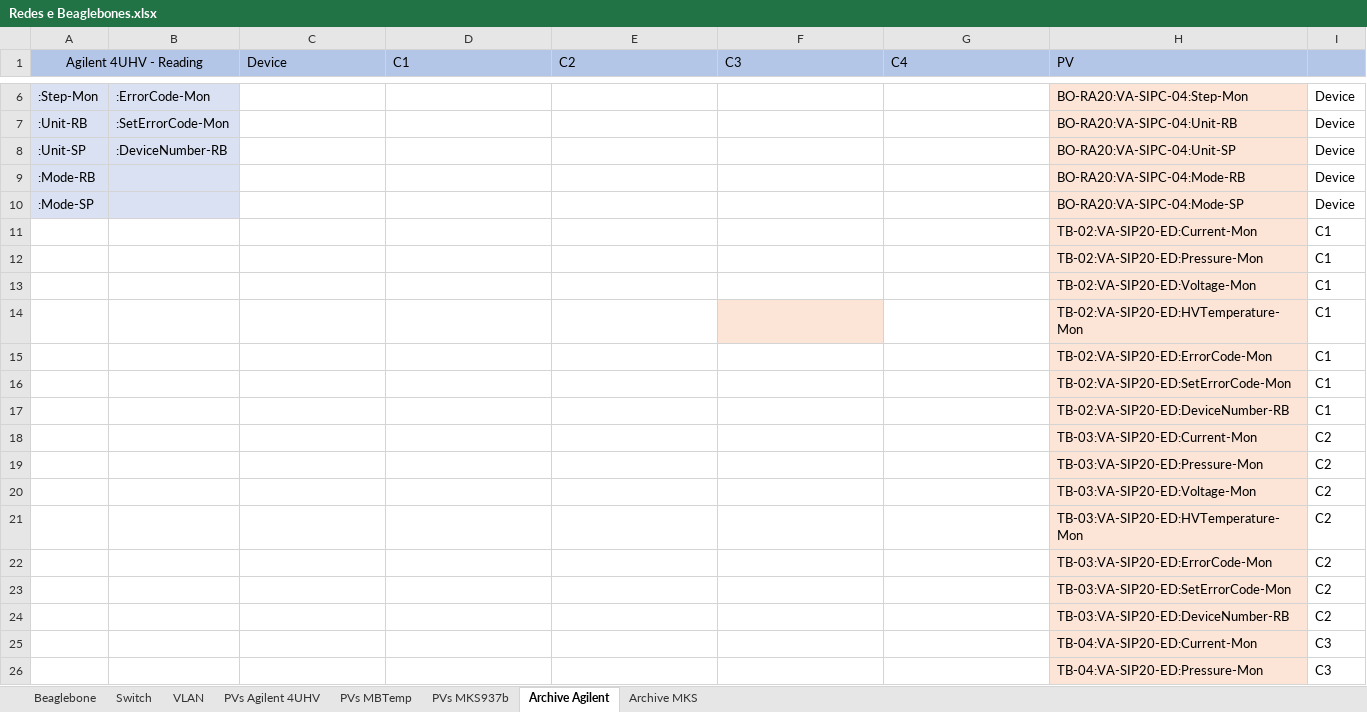
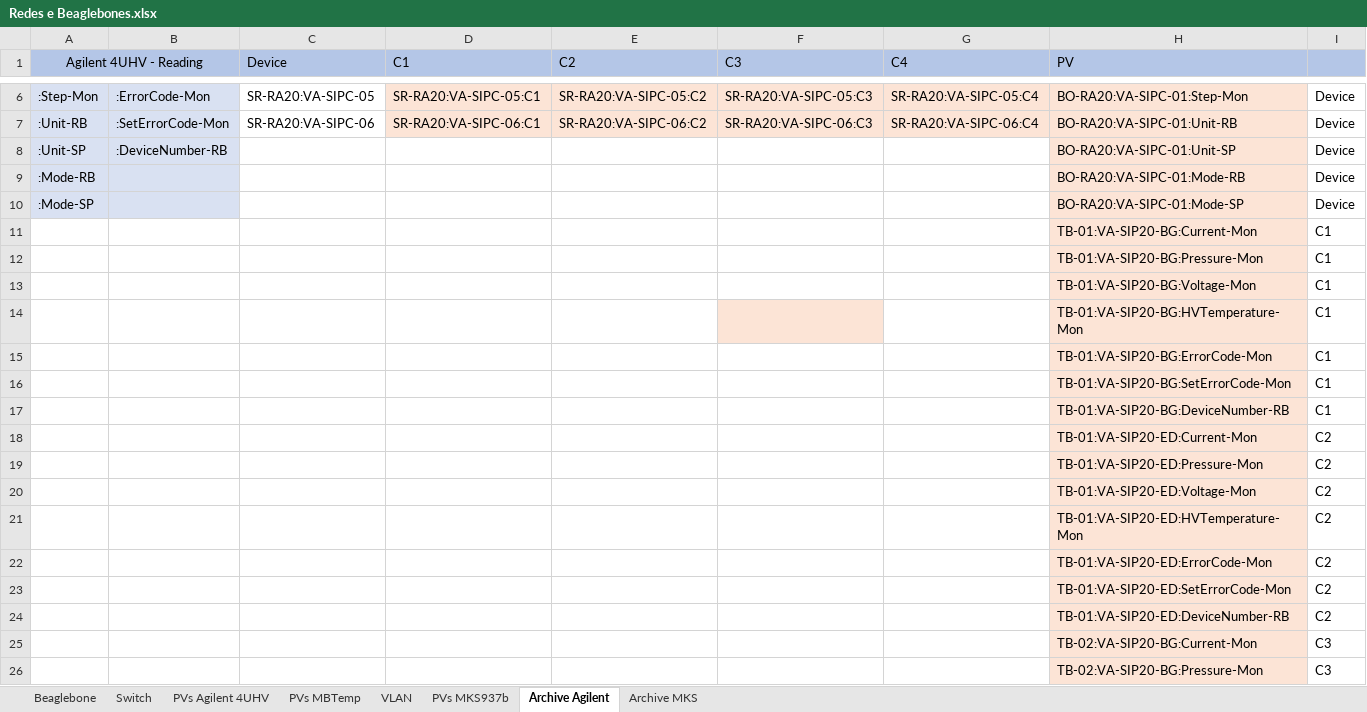
Before and after one commit to lnls-sirius/pydm-opi, an Excel workbook: Redes e Beaglebones.xlsx, sheet Archive Agilent, drawn as a sheet; only a part is shown, gaps mark what is left out; values as stored, in another font and other column widths than the file's, no borders; the diff covers the shown part only; the diff names each change by its address in the sheet, - before the commit and + after, or states it on an @@ line.

```diff
--- a/Redes e Beaglebones.xlsx (sheet Archive Agilent)
+++ b/Redes e Beaglebones.xlsx (sheet Archive Agilent)
@@ sheet tab order changed: Beaglebone | Switch | PVs Agilent 4UHV | PVs MBTemp | VLAN | PVs MKS937b | Archive Agilent | Archive MKS @@
-C6 (Device): (empty)
+C6 (Device): SR-RA20:VA-SIPC-05
-D6 (C1): (empty)
+D6 (C1): SR-RA20:VA-SIPC-05:C1
-D6:G7 fill: none
+D6:G7 fill: #FCE4D6
-E6 (C2): (empty)
+E6 (C2): SR-RA20:VA-SIPC-05:C2
-F6 (C3): (empty)
+F6 (C3): SR-RA20:VA-SIPC-05:C3
-G6 (C4): (empty)
+G6 (C4): SR-RA20:VA-SIPC-05:C4
-H6 (PV): BO-RA20:VA-SIPC-04:Step-Mon
+H6 (PV): BO-RA20:VA-SIPC-01:Step-Mon
-C7 (Device): (empty)
+C7 (Device): SR-RA20:VA-SIPC-06
-D7 (C1): (empty)
+D7 (C1): SR-RA20:VA-SIPC-06:C1
-E7 (C2): (empty)
+E7 (C2): SR-RA20:VA-SIPC-06:C2
-F7 (C3): (empty)
+F7 (C3): SR-RA20:VA-SIPC-06:C3
-G7 (C4): (empty)
+G7 (C4): SR-RA20:VA-SIPC-06:C4
-H7 (PV): BO-RA20:VA-SIPC-04:Unit-RB
+H7 (PV): BO-RA20:VA-SIPC-01:Unit-RB
-H8 (PV): BO-RA20:VA-SIPC-04:Unit-SP
+H8 (PV): BO-RA20:VA-SIPC-01:Unit-SP
-H9 (PV): BO-RA20:VA-SIPC-04:Mode-RB
+H9 (PV): BO-RA20:VA-SIPC-01:Mode-RB
-H10 (PV): BO-RA20:VA-SIPC-04:Mode-SP
+H10 (PV): BO-RA20:VA-SIPC-01:Mode-SP
-H11 (PV): TB-02:VA-SIP20-ED:Current-Mon
+H11 (PV): TB-01:VA-SIP20-BG:Current-Mon
-H12 (PV): TB-02:VA-SIP20-ED:Pressure-Mon
+H12 (PV): TB-01:VA-SIP20-BG:Pressure-Mon
-H13 (PV): TB-02:VA-SIP20-ED:Voltage-Mon
+H13 (PV): TB-01:VA-SIP20-BG:Voltage-Mon
-H14 (PV): TB-02:VA-SIP20-ED:HVTemperature-Mon
+H14 (PV): TB-01:VA-SIP20-BG:HVTemperature-Mon
-H15 (PV): TB-02:VA-SIP20-ED:ErrorCode-Mon
+H15 (PV): TB-01:VA-SIP20-BG:ErrorCode-Mon
-H16 (PV): TB-02:VA-SIP20-ED:SetErrorCode-Mon
+H16 (PV): TB-01:VA-SIP20-BG:SetErrorCode-Mon
-H17 (PV): TB-02:VA-SIP20-ED:DeviceNumber-RB
+H17 (PV): TB-01:VA-SIP20-BG:DeviceNumber-RB
-H18 (PV): TB-03:VA-SIP20-ED:Current-Mon
+H18 (PV): TB-01:VA-SIP20-ED:Current-Mon
-H19 (PV): TB-03:VA-SIP20-ED:Pressure-Mon
+H19 (PV): TB-01:VA-SIP20-ED:Pressure-Mon
-H20 (PV): TB-03:VA-SIP20-ED:Voltage-Mon
+H20 (PV): TB-01:VA-SIP20-ED:Voltage-Mon
-H21 (PV): TB-03:VA-SIP20-ED:HVTemperature-Mon
+H21 (PV): TB-01:VA-SIP20-ED:HVTemperature-Mon
-H22 (PV): TB-03:VA-SIP20-ED:ErrorCode-Mon
+H22 (PV): TB-01:VA-SIP20-ED:ErrorCode-Mon
-H23 (PV): TB-03:VA-SIP20-ED:SetErrorCode-Mon
+H23 (PV): TB-01:VA-SIP20-ED:SetErrorCode-Mon
-H24 (PV): TB-03:VA-SIP20-ED:DeviceNumber-RB
+H24 (PV): TB-01:VA-SIP20-ED:DeviceNumber-RB
-H25 (PV): TB-04:VA-SIP20-ED:Current-Mon
+H25 (PV): TB-02:VA-SIP20-BG:Current-Mon
-H26 (PV): TB-04:VA-SIP20-ED:Pressure-Mon
+H26 (PV): TB-02:VA-SIP20-BG:Pressure-Mon
```
Also changed, not shown: 36 edited cells and cell formats elsewhere in this sheet, sheet Beaglebone, sheet PVs Agilent 4UHV.
